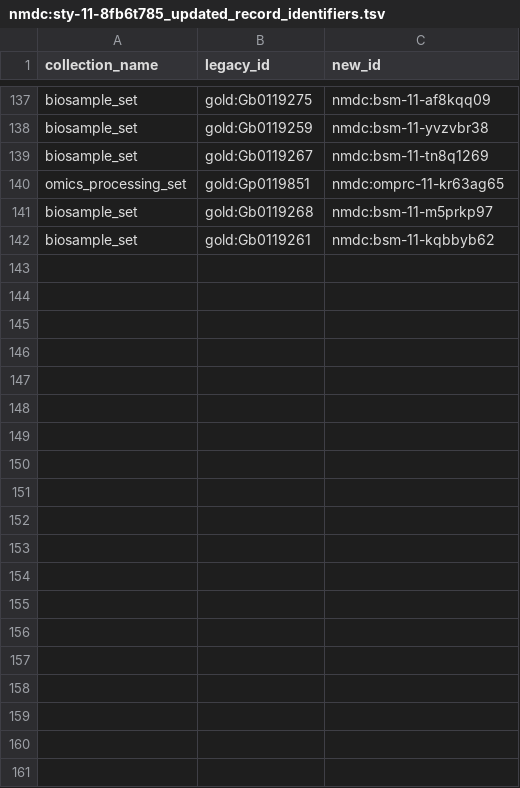
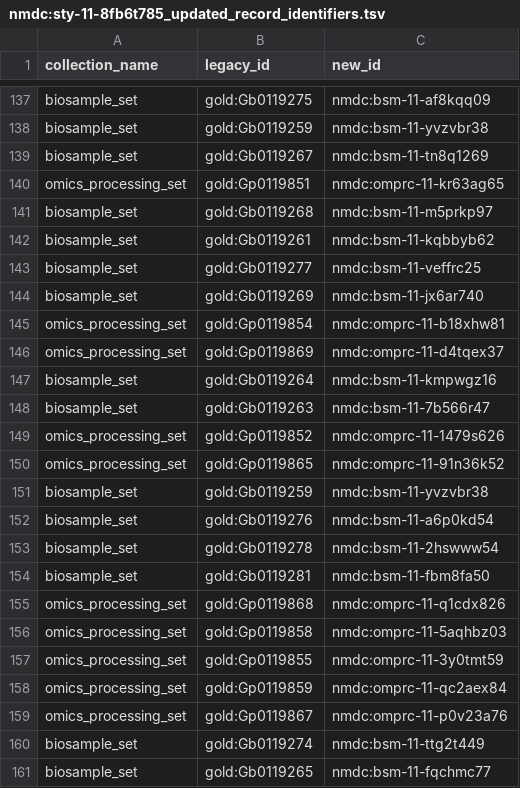
Before and after one commit to microbiomedata/nmdc-edge, a TSV file: nmdc_automation/re_iding/scripts/data/nmdc:sty-11-8fb6t785/nmdc:sty-11-8fb6t785_updated_record_identifiers.tsv, drawn as a sheet; only a part is shown, gaps mark what is left out; the diff covers the shown part only; the diff names each change by its address in the sheet, - before the commit and + after, or states it on an @@ line.

Commit message:
data and logs for nmdc:sty-11-8fb6t785

```diff
--- a/nmdc_automation/re_iding/scripts/data/nmdc:sty-11-8fb6t785/nmdc:sty-11-8fb6t785_updated_record_identifiers.tsv
+++ b/nmdc_automation/re_iding/scripts/data/nmdc:sty-11-8fb6t785/nmdc:sty-11-8fb6t785_updated_record_identifiers.tsv
+row 143: biosample_set | gold:Gb0119277 | nmdc:bsm-11-veffrc25
+row 144: biosample_set | gold:Gb0119269 | nmdc:bsm-11-jx6ar740
+row 145: omics_processing_set | gold:Gp0119854 | nmdc:omprc-11-b18xhw81
+row 146: omics_processing_set | gold:Gp0119869 | nmdc:omprc-11-d4tqex37
+row 147: biosample_set | gold:Gb0119264 | nmdc:bsm-11-kmpwgz16
+row 148: biosample_set | gold:Gb0119263 | nmdc:bsm-11-7b566r47
+row 149: omics_processing_set | gold:Gp0119852 | nmdc:omprc-11-1479s626
+row 150: omics_processing_set | gold:Gp0119865 | nmdc:omprc-11-91n36k52
+row 151: biosample_set | gold:Gb0119259 | nmdc:bsm-11-yvzvbr38
+row 152: biosample_set | gold:Gb0119276 | nmdc:bsm-11-a6p0kd54
+row 153: biosample_set | gold:Gb0119278 | nmdc:bsm-11-2hswww54
+row 154: biosample_set | gold:Gb0119281 | nmdc:bsm-11-fbm8fa50
+row 155: omics_processing_set | gold:Gp0119868 | nmdc:omprc-11-q1cdx826
+row 156: omics_processing_set | gold:Gp0119858 | nmdc:omprc-11-5aqhbz03
+row 157: omics_processing_set | gold:Gp0119855 | nmdc:omprc-11-3y0tmt59
+row 158: omics_processing_set | gold:Gp0119859 | nmdc:omprc-11-qc2aex84
+row 159: omics_processing_set | gold:Gp0119867 | nmdc:omprc-11-p0v23a76
+row 160: biosample_set | gold:Gb0119274 | nmdc:bsm-11-ttg2t449
+row 161: biosample_set | gold:Gb0119265 | nmdc:bsm-11-fqchmc77
```
Also changed, not shown: 28 added rows elsewhere in this file, 1 other file.
